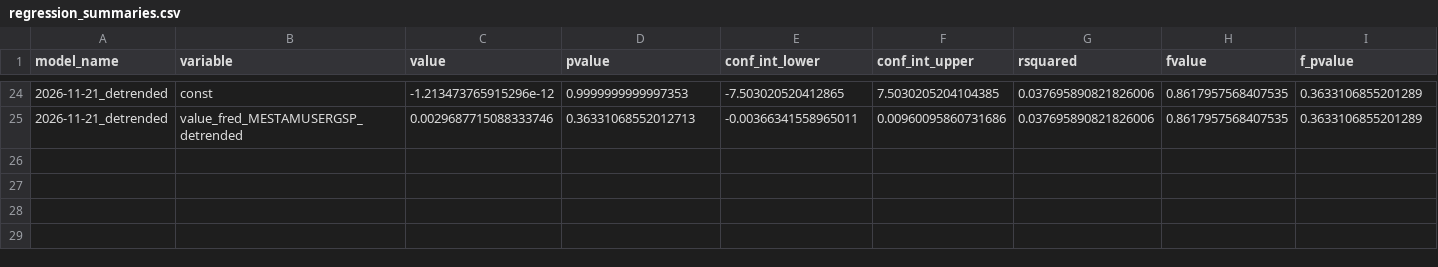
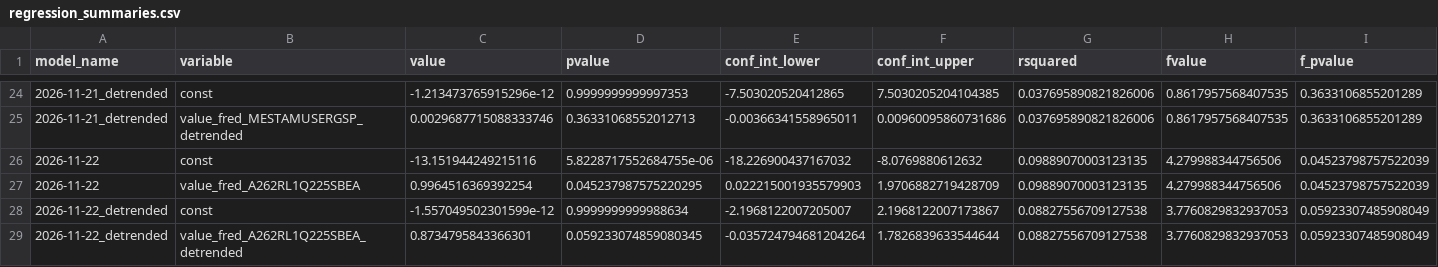
Before and after one commit to pranay-gundam/TidyTuesday, a CSV file: year_2026_week_47/regression_summaries.csv, drawn as a sheet; only a part is shown, gaps mark what is left out; rows hold the shown columns only; the diff names each change by its address in the sheet, - before the commit and + after, or states it on an @@ line.

```diff
--- a/year_2026_week_47/regression_summaries.csv
+++ b/year_2026_week_47/regression_summaries.csv
+row 26: 2026-11-22 | const | -13.151944249215116 | 5.8228717552684755e-06 | -18.226900437167032 | -8.0769880612632 | 0.09889070003123135 | 4.279988344756506 | 0.04523798757522039
+row 27: 2026-11-22 | value_fred_A262RL1Q225SBEA | 0.9964516369392254 | 0.045237987575220295 | 0.022215001935579903 | 1.9706882719428709 | 0.09889070003123135 | 4.279988344756506 | 0.04523798757522039
+row 28: 2026-11-22_detrended | const | -1.557049502301599e-12 | 0.9999999999988634 | -2.1968122007205007 | 2.1968122007173867 | 0.08827556709127538 | 3.7760829832937053 | 0.05923307485908049
+row 29: 2026-11-22_detrended | value_fred_A262RL1Q225SBEA_detrended | 0.8734795843366301 | 0.059233074859080345 | -0.035724794681204264 | 1.7826839633544644 | 0.08827556709127538 | 3.7760829832937053 | 0.05923307485908049
```
Also changed, not shown: 7 other files.
